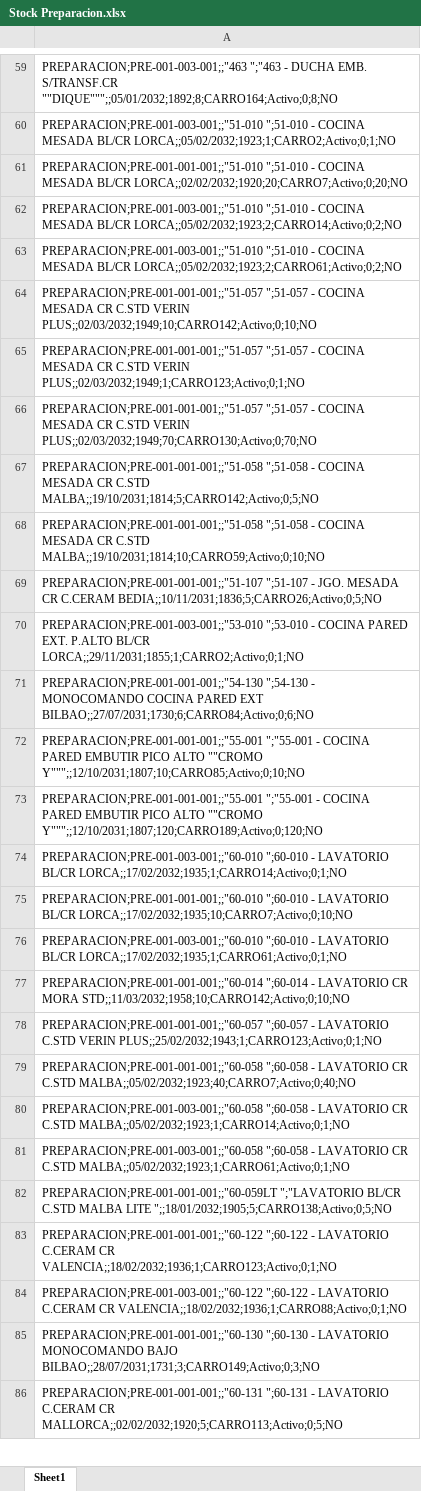
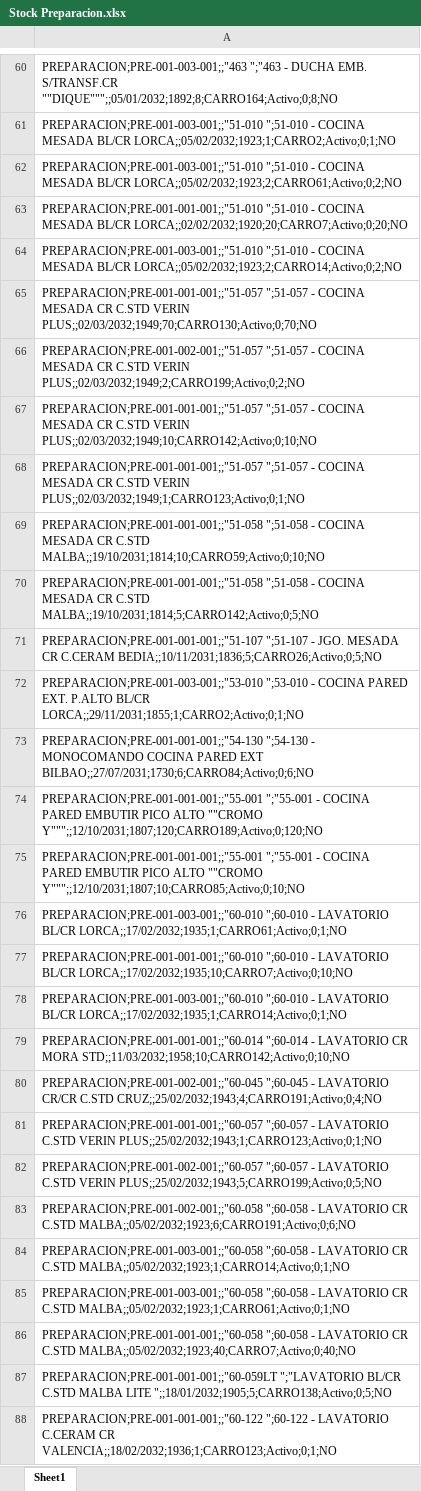
Before and after one commit to IvanGoyena/Logistica-Peirano, an Excel workbook: Data_WMS/Stock Preparacion.xlsx, sheet Sheet1, drawn as a sheet; only a part is shown, gaps mark what is left out; the shorter side is filled out with more unchanged rows; values as stored, in another font and other column widths than the file's, no borders; addresses are those after the commit; the diff covers the shown part only; the diff names each change by its address in the sheet, - before the commit and + after, or states it on an @@ line.

Commit message:
Actualización automática WMS - Stock Preparacion - 31/10/2026 09:32:27

```diff
--- a/Data_WMS/Stock Preparacion.xlsx (sheet Sheet1)
+++ b/Data_WMS/Stock Preparacion.xlsx (sheet Sheet1)
+row 62: PREPARACION;PRE-001-003-001;;"51-010 ";51-010 - COCINA MESADA BL/CR LORCA;;05/02/2032;1923;2;CARRO61;Activo;0;2;NO
-row 66: PREPARACION;PRE-001-001-001;;"51-057 ";5…
+row 65: PREPARACION;PRE-001-001-001;;"51-057 ";5…
-A66: PREPARACION;PRE-001-003-001;;"51-010 ";51-010 - COCINA MESADA BL/CR LORCA;;05/02/2032;1923;2;CARRO61;Activo;0;2;NO
+A66: PREPARACION;PRE-001-002-001;;"51-057 ";51-057 - COCINA MESADA CR C.STD VERIN PLUS;;02/03/2032;1949;2;CARRO199;Activo;0;2;NO
-row 68: PREPARACION;PRE-001-001-001;;"51-058 ";5…
+row 69: PREPARACION;PRE-001-001-001;;"51-058 ";5…
-row 73: PREPARACION;PRE-001-001-001;;"55-001 ";"…
+row 74: PREPARACION;PRE-001-001-001;;"55-001 ";"…
-row 76: PREPARACION;PRE-001-003-001;;"60-010 ";6…
+row 76: PREPARACION;PRE-001-003-001;;"60-010 ";6…
-row 75: PREPARACION;PRE-001-001-001;;"60-010 ";6…
+row 77: PREPARACION;PRE-001-001-001;;"60-010 ";6…
+row 80: PREPARACION;PRE-001-002-001;;"60-045 ";60-045 - LAVATORIO CR/CR C.STD CRUZ;;25/02/2032;1943;4;CARRO191;Activo;0;4;NO
-A82: PREPARACION;PRE-001-001-001;;"60-058 ";60-058 - LAVATORIO CR C.STD MALBA;;05/02/2032;1923;40;CARRO7;Activo;0;40;NO
+A82: PREPARACION;PRE-001-002-001;;"60-057 ";60-057 - LAVATORIO C.STD VERIN PLUS;;25/02/2032;1943;5;CARRO199;Activo;0;5;NO
+row 83: PREPARACION;PRE-001-002-001;;"60-058 ";60-058 - LAVATORIO CR C.STD MALBA;;05/02/2032;1923;6;CARRO191;Activo;0;6;NO
+row 86: PREPARACION;PRE-001-001-001;;"60-058 ";60-058 - LAVATORIO CR C.STD MALBA;;05/02/2032;1923;40;CARRO7;Activo;0;40;NO
```
Also changed, not shown: 14 added rows, 10 removed rows, 32 moved rows and 3 edited cells elsewhere in this sheet.
